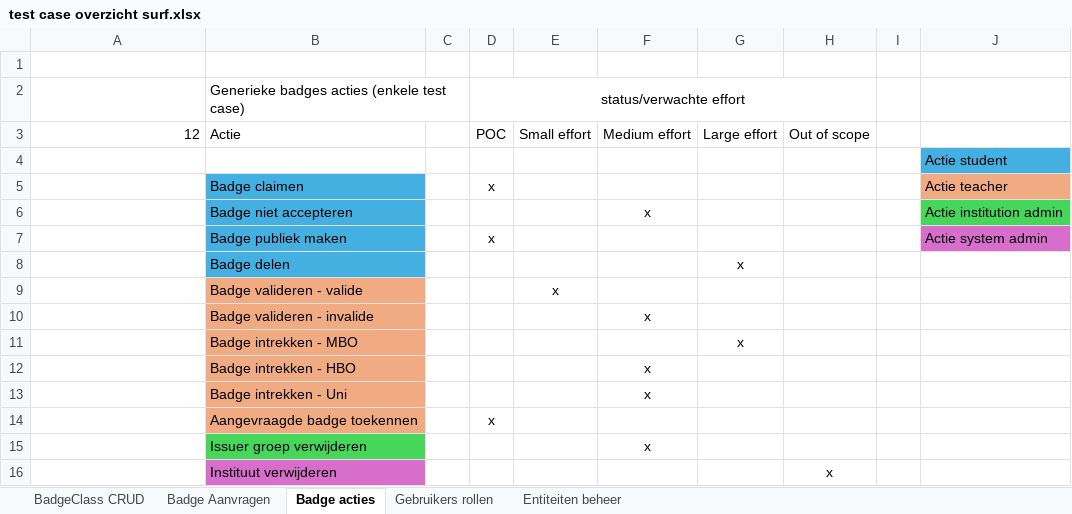
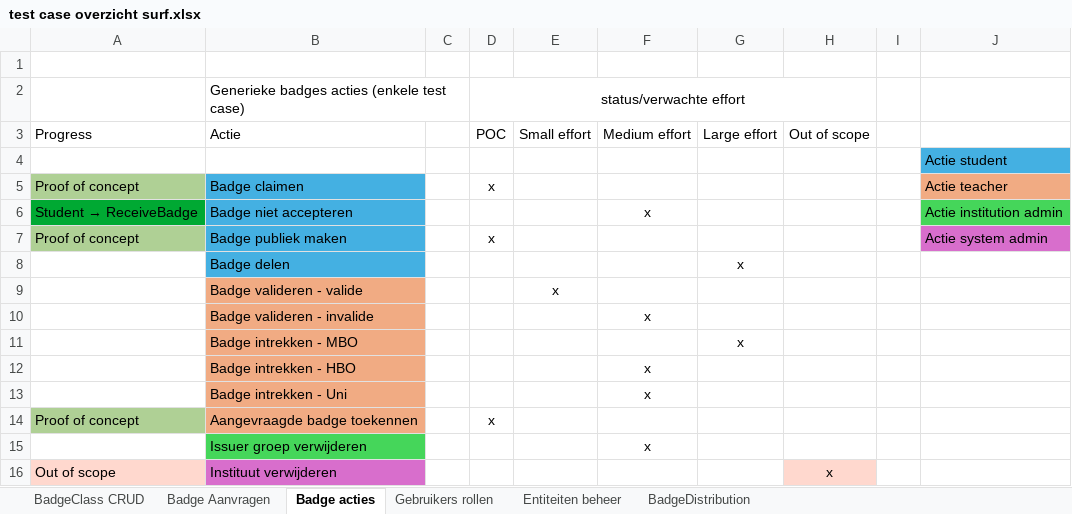
Before and after one commit to edubadges/edubadges-test, an Excel workbook: test case overzicht surf.xlsx, sheet Badge acties, drawn as a sheet; values as stored, in another font and other column widths than the file's, no borders; the diff names each change by its address in the sheet, - before the commit and + after, or states it on an @@ line.

```diff
--- a/test case overzicht surf.xlsx (sheet Badge acties)
+++ b/test case overzicht surf.xlsx (sheet Badge acties)
+sheet tab: BadgeDistribution
-A3: 12
+A3: Progress
-A5: (empty)
+A5: Proof of concept
-A5 fill: none
+A5 fill: #AFD095
@@ A6: (empty) → Student → ReceiveBadge @@
-A6 fill: none
+A6 fill: #00A933
-A7: (empty)
+A7: Proof of concept
-A7 fill: none
+A7 fill: #AFD095
-A14: (empty)
+A14: Proof of concept
-A14 fill: none
+A14 fill: #AFD095
-A16: (empty)
+A16: Out of scope
-A16 fill: none
+A16 fill: #FFD8CE
-H16 fill: none
+H16 fill: #FFD8CE
```
Also changed, not shown: sheet BadgeClass CRUD, sheet Gebruikers rollen, sheet Badge Aanvragen, sheet Entiteiten beheer.
